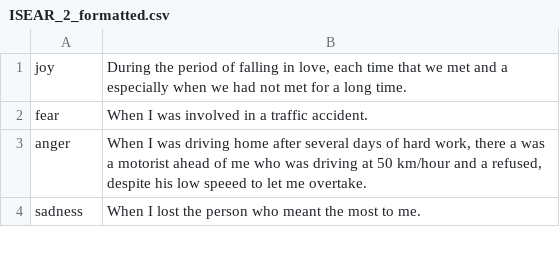
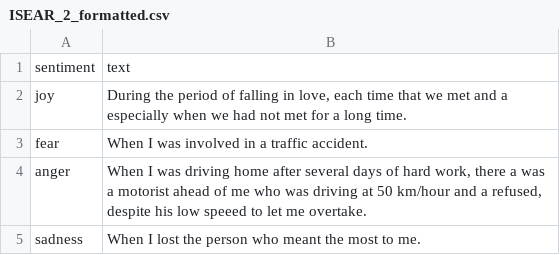
Before and after one commit to CarlaSoffia/ER_NUI, a CSV file: SentimentAnalysis/ISEAR_2_formatted.csv, drawn as a sheet; only a part is shown.

Commit message:
ENG & PT Final Datasets

```diff
--- a/SentimentAnalysis/ISEAR_2_formatted.csv
+++ b/SentimentAnalysis/ISEAR_2_formatted.csv
@@ -1 +1,2 @@
+sentiment;text
 joy;During the period of falling in love, each time that we met and a especially when we had not met for a long time.
```
Also changed, not shown: SentimentAnalysis/ISEAR_only_text_eng.csv, SentimentAnalysis/ISEAR_only_text_pt.csv, 3 other files.
